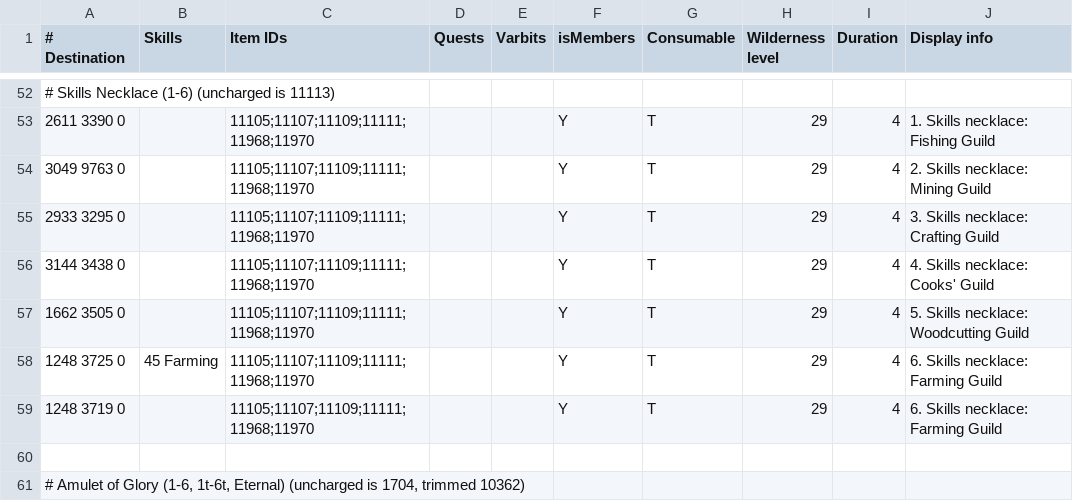
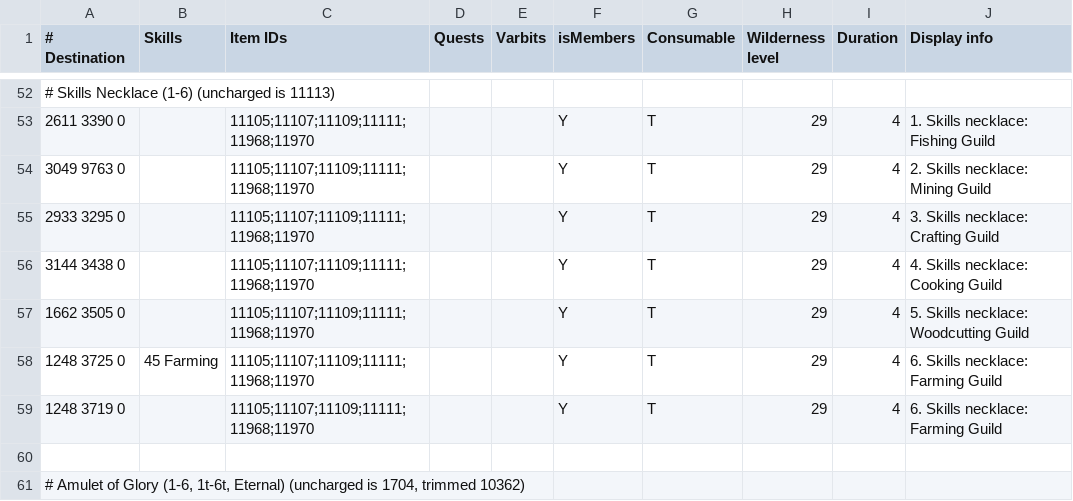
Before and after one commit to NewGenEng/Microbot, a TSV file: runelite-client/src/main/resources/net/runelite/client/plugins/microbot/shortestpath/teleportation_items.tsv, drawn as a sheet; only a part is shown, gaps mark what is left out.

Commit message:
fix: adjust display info for cooking guild on skills necklace

```diff
--- a/runelite-client/src/main/resources/net/runelite/client/plugins/microbot/shortestpath/teleportation_items.tsv
+++ b/runelite-client/src/main/resources/net/runelite/client/plugins/microbot/shortestpath/teleportation_items.tsv
@@ -55,3 +55,3 @@
 2933 3295 0		11105;11107;11109;11111;11968;11970			Y	T	29	4	3. Skills necklace: Crafting Guild
-3144 3438 0		11105;11107;11109;11111;11968;11970			Y	T	29	4	4. Skills necklace: Cooks' Guild
+3144 3438 0		11105;11107;11109;11111;11968;11970			Y	T	29	4	4. Skills necklace: Cooking Guild
 1662 3505 0		11105;11107;11109;11111;11968;11970			Y	T	29	4	5. Skills necklace: Woodcutting Guild
```
